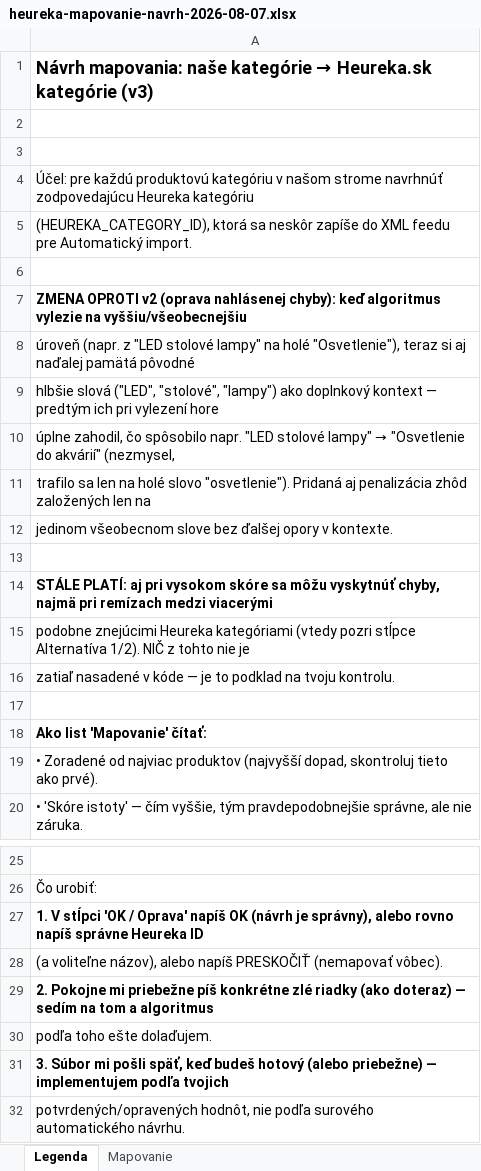
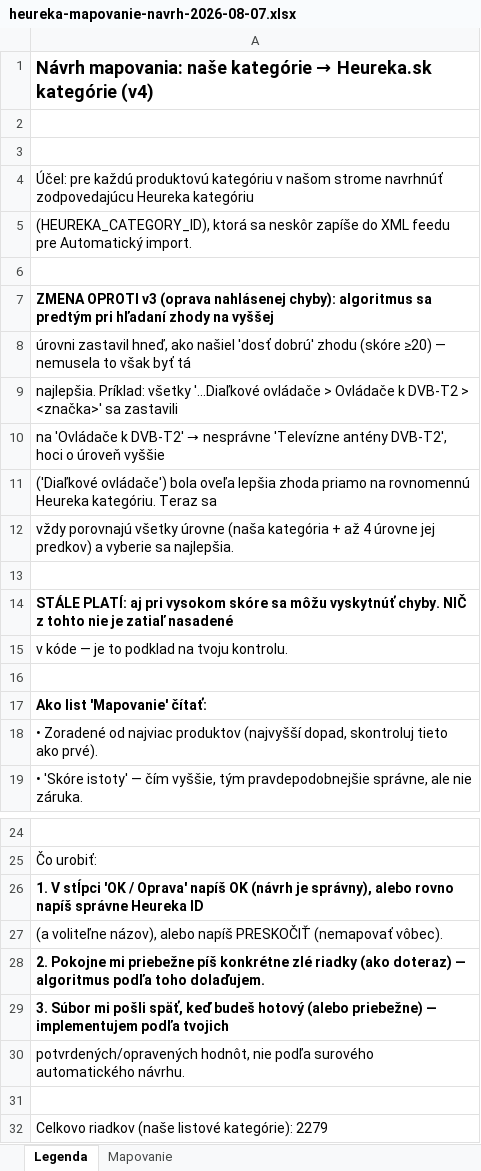
Before and after one commit to 4fkstztvbs-arch/import_innpro, an Excel workbook: reports/heureka-mapovanie-navrh-2026-08-07.xlsx, sheet Legenda, drawn as a sheet; only a part is shown, gaps mark what is left out; the shorter side is filled out with more unchanged rows; values as stored, in another font and other column widths than the file's, no borders; removed rows and columns are numbered as before the commit, all else as after; the diff names each change by its address in the sheet, - before the commit and + after, or states it on an @@ line.

```diff
--- a/reports/heureka-mapovanie-navrh-2026-08-07.xlsx (sheet Legenda)
+++ b/reports/heureka-mapovanie-navrh-2026-08-07.xlsx (sheet Legenda)
-A1: …Heureka.sk kategórie (v3)
+A1: …Heureka.sk kategórie (v4)
-A7: ZMENA OPROTI v2 (oprava nahlásenej chyby): keď algoritmus vylezie na vyššiu/všeobecnejšiu
+A7: ZMENA OPROTI v3 (oprava nahlásenej chyby): algoritmus sa predtým pri hľadaní zhody na vyššej
-A8: úroveň (napr. z "LED stolové lampy" na holé "Osvetlenie"), teraz si aj naďalej pamätá pôvodné
+A8: úrovni zastavil hneď, ako našiel 'dosť dobrú' zhodu (skóre ≥20) — nemusela to však byť tá
-A9: hlbšie slová ("LED", "stolové", "lampy") ako doplnkový kontext — predtým ich pri vylezení hore
+A9: najlepšia. Príklad: všetky '...Diaľkové ovládače > Ovládače k DVB-T2 > <značka>' sa zastavili
@@ A10: úplne zahodil, čo spôsobilo napr. "LED stolové lampy" → "Osvetlenie do akvárií" (nezmysel, → na 'Ovládače k DVB-T2' → nesprávne 'Televízne antény DVB-T2', hoci o úroveň vyššie @@
-A11: trafilo sa len na holé slovo "osvetlenie"). Pridaná aj penalizácia zhôd založených len na
+A11: ('Diaľkové ovládače') bola oveľa lepšia zhoda priamo na rovnomennú Heureka kategóriu. Teraz sa
-A12: jedinom všeobecnom slove bez ďalšej opory v kontexte.
+A12: vždy porovnajú všetky úrovne (naša kategória + až 4 úrovne jej predkov) a vyberie sa najlepšia.
-A14: …môžu vyskytnúť chyby, najmä pri remízach medzi viacerými
+A14: …môžu vyskytnúť chyby. NIČ z tohto nie je zatiaľ nasadené
-A15: podobne znejúcimi Heureka kategóriami (vtedy pozri stĺpce Alternatíva 1/2). NIČ z tohto nie je
+A15: v kóde — je to podklad na tvoju kontrolu.
-row 16: zatiaľ nasadené v kóde — je to podklad na tvoju kontrolu.
-A28: …doteraz) — sedím na tom a algoritmus
+A28: …doteraz) — algoritmus podľa toho dolaďujem.
-row 30: podľa toho ešte dolaďujem.
```
Also changed, not shown: sheet Mapovanie.
